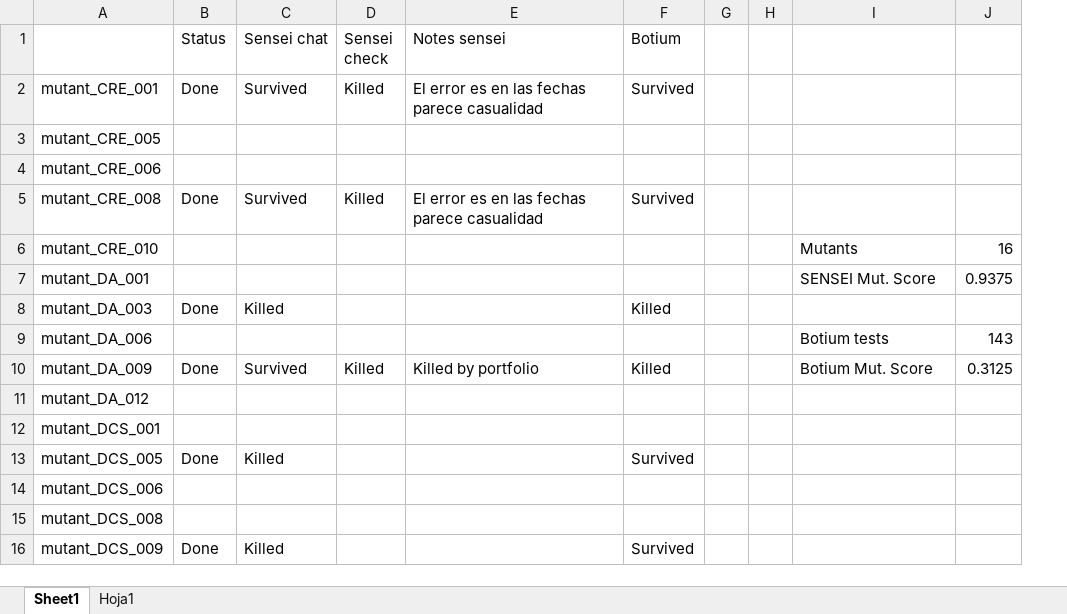
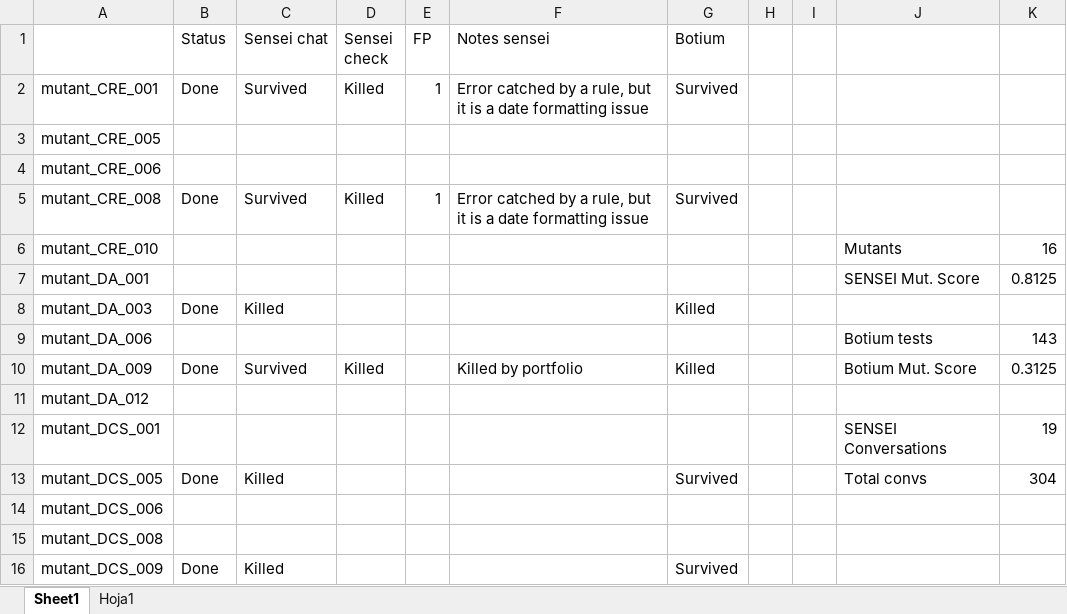
Before and after one commit to satori-chatbots/user-simulator-evaluation, an Excel workbook: mutation-analysis/mutants-rasa/results_photography.xlsx, sheet Sheet1, drawn as a sheet; only a part is shown; values as stored, in another font and other column widths than the file's, no cell formats; addresses are those after the commit; the diff names each change by its address in the sheet, - before the commit and + after, or states it on an @@ line.

```diff
--- a/mutation-analysis/mutants-rasa/results_photography.xlsx (sheet Sheet1)
+++ b/mutation-analysis/mutants-rasa/results_photography.xlsx (sheet Sheet1)
+column E (FP), rows 2-5: 1 |  |  | 1
-F2 (Notes sensei): El error es en las fechas parece casualidad
+F2 (Notes sensei): Error catched by a rule, but it is a date formatting issue
-F5 (Notes sensei): El error es en las fechas parece casualidad
+F5 (Notes sensei): Error catched by a rule, but it is a date formatting issue
-K7: 0.9375
+K7: 0.8125
-J12: (empty)
+J12: SENSEI Conversations
-K12: (empty)
+K12: 19
-J13: (empty)
+J13: Total convs
-K13: (empty)
+K13: 304
```
Also changed, not shown: cell formats, formulas that keep their value, mutation-analysis/mutants-rasa/results_Veterinary.xlsx, mutation-analysis/mutants-rasa/results_bikeshop.xlsx, 1 other file.
